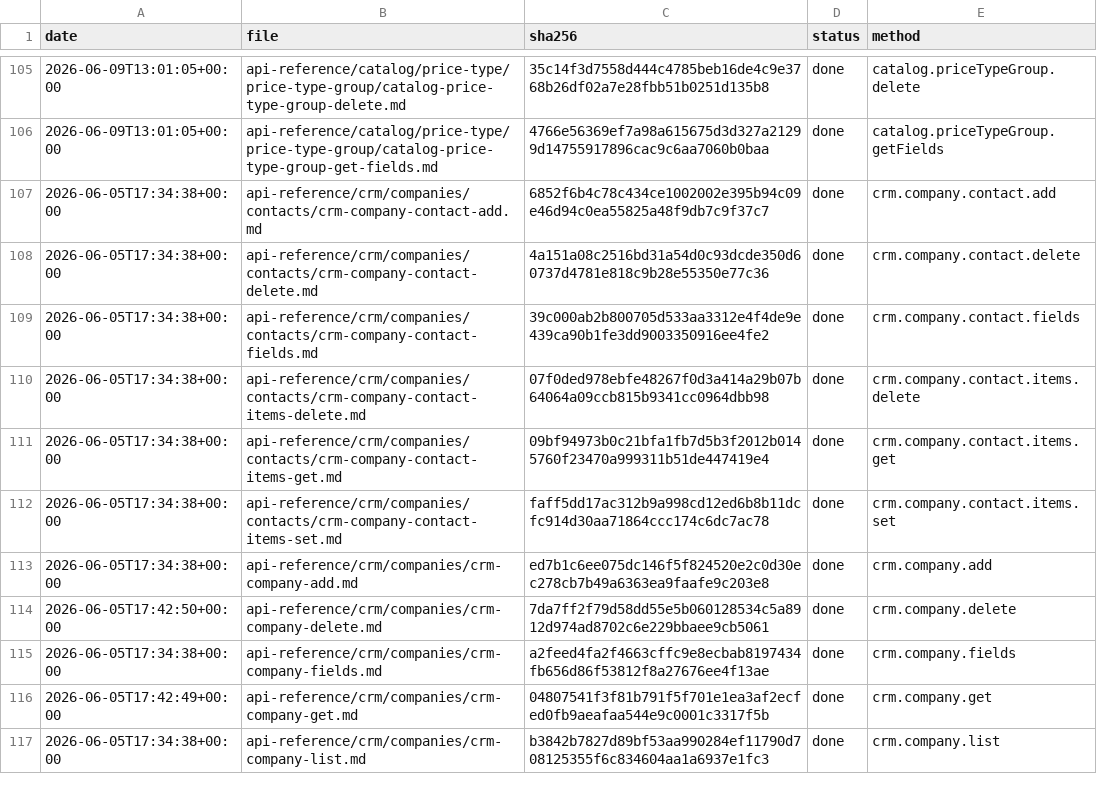
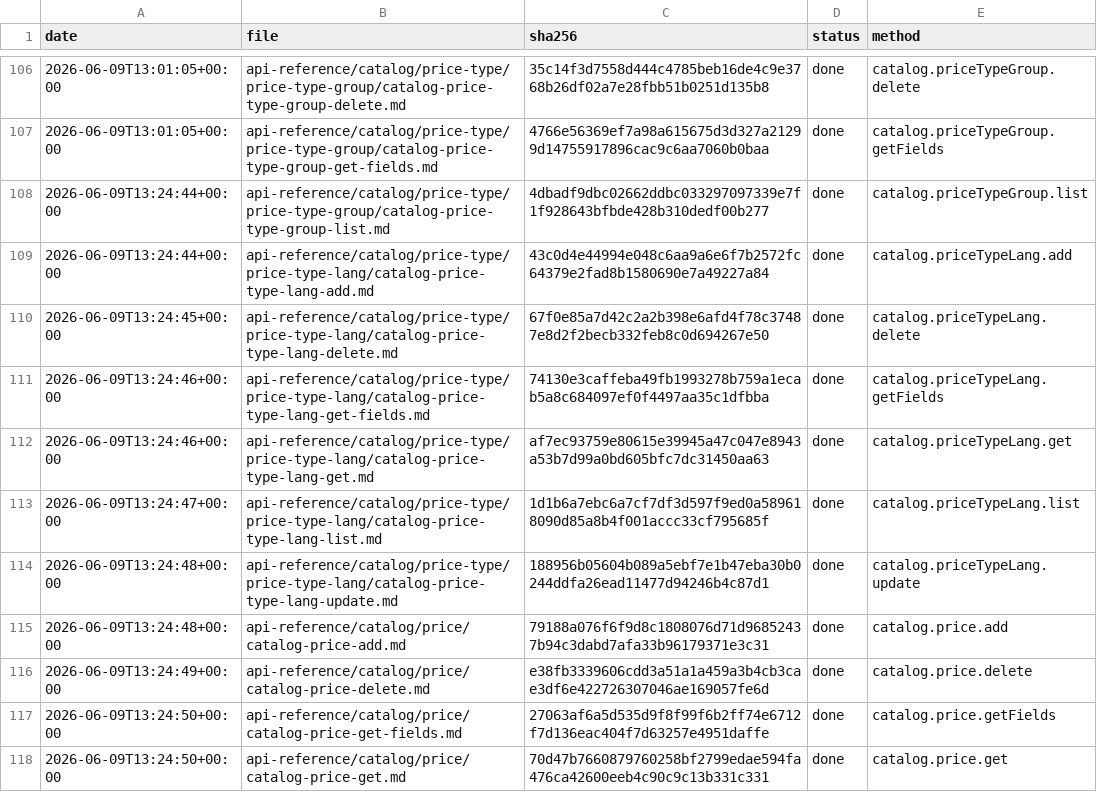
Before and after one commit to IgorShevchik/b24-rest-docs, a TSV file: .actualize/ledger.tsv, drawn as a sheet; only a part is shown, gaps mark what is left out; the shorter side is filled out with more unchanged rows; the diff covers the shown part only; the diff names each change by its address in the sheet, - before the commit and + after, or states it on an @@ line.

```diff
--- a/.actualize/ledger.tsv
+++ b/.actualize/ledger.tsv
+row 108: 2026-06-09T13:24:44+00:00 | api-reference/catalog/price-type/price-type-group/catalog-price-type-group-list.md | 4dbadf9dbc02662ddbc033297097339e7f1f928643bfbde428b310dedf00b277 | done | catalog.priceTypeGroup.list
+row 109: 2026-06-09T13:24:44+00:00 | api-reference/catalog/price-type/price-type-lang/catalog-price-type-lang-add.md | 43c0d4e44994e048c6aa9a6e6f7b2572fc64379e2fad8b1580690e7a49227a84 | done | catalog.priceTypeLang.add
+row 110: 2026-06-09T13:24:45+00:00 | api-reference/catalog/price-type/price-type-lang/catalog-price-type-lang-delete.md | 67f0e85a7d42c2a2b398e6afd4f78c37487e8d2f2becb332feb8c0d694267e50 | done | catalog.priceTypeLang.delete
+row 111: 2026-06-09T13:24:46+00:00 | api-reference/catalog/price-type/price-type-lang/catalog-price-type-lang-get-fields.md | 74130e3caffeba49fb1993278b759a1ecab5a8c684097ef0f4497aa35c1dfbba | done | catalog.priceTypeLang.getFields
+row 112: 2026-06-09T13:24:46+00:00 | api-reference/catalog/price-type/price-type-lang/catalog-price-type-lang-get.md | af7ec93759e80615e39945a47c047e8943a53b7d99a0bd605bfc7dc31450aa63 | done | catalog.priceTypeLang.get
+row 113: 2026-06-09T13:24:47+00:00 | api-reference/catalog/price-type/price-type-lang/catalog-price-type-lang-list.md | 1d1b6a7ebc6a7cf7df3d597f9ed0a589618090d85a8b4f001accc33cf795685f | done | catalog.priceTypeLang.list
+row 114: 2026-06-09T13:24:48+00:00 | api-reference/catalog/price-type/price-type-lang/catalog-price-type-lang-update.md | 188956b05604b089a5ebf7e1b47eba30b0244ddfa26ead11477d94246b4c87d1 | done | catalog.priceTypeLang.update
+row 115: 2026-06-09T13:24:48+00:00 | api-reference/catalog/price/catalog-price-add.md | 79188a076f6f9d8c1808076d71d96852437b94c3dabd7afa33b96179371e3c31 | done | catalog.price.add
+row 116: 2026-06-09T13:24:49+00:00 | api-reference/catalog/price/catalog-price-delete.md | e38fb3339606cdd3a51a1a459a3b4cb3cae3df6e422726307046ae169057fe6d | done | catalog.price.delete
+row 117: 2026-06-09T13:24:50+00:00 | api-reference/catalog/price/catalog-price-get-fields.md | 27063af6a5d535d9f8f99f6b2ff74e6712f7d136eac404f7d63257e4951daffe | done | catalog.price.getFields
+row 118: 2026-06-09T13:24:50+00:00 | api-reference/catalog/price/catalog-price-get.md | 70d47b7660879760258bf2799edae594fa476ca42600eeb4c90c9c13b331c331 | done | catalog.price.get
```
Also changed, not shown: 11 added rows elsewhere in this file, 22 other files.
